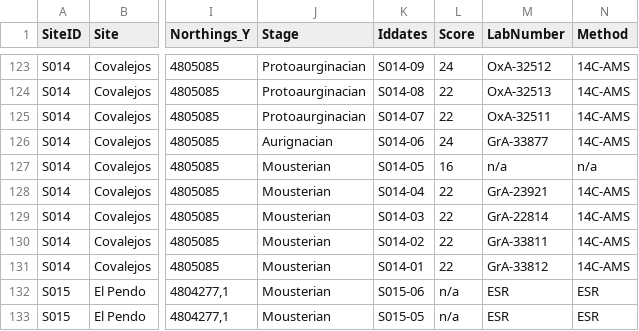
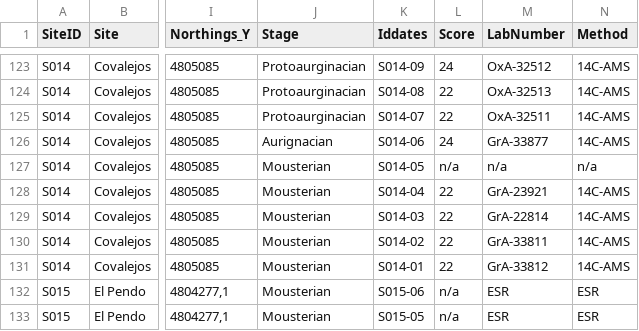
Before and after one commit to mikeldiazrodriguez/northern_iberia_dates, a CSV file: database_northern_Iberia_dates.csv, drawn as a sheet; only a part is shown, gaps mark what is left out; the diff names each change by its address in the sheet, - before the commit and + after, or states it on an @@ line.

```diff
--- a/database_northern_Iberia_dates.csv
+++ b/database_northern_Iberia_dates.csv
-L127 (Score): 16
+L127 (Score): n/a
```
Also changed, not shown: dates_score.csv.
